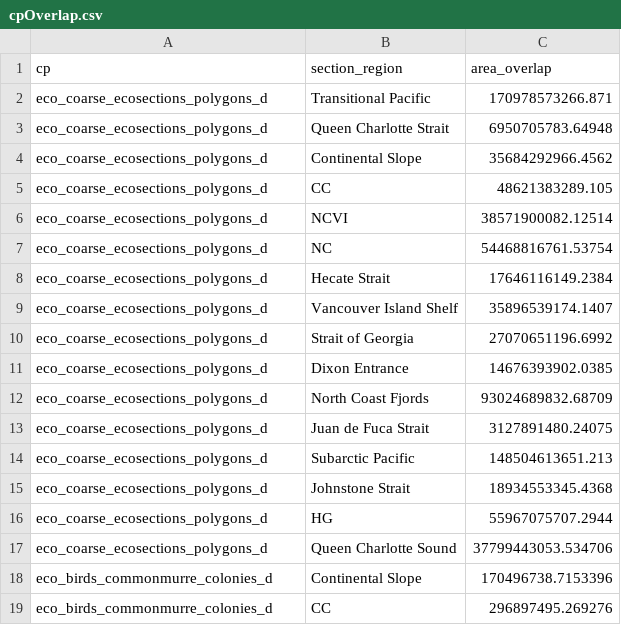
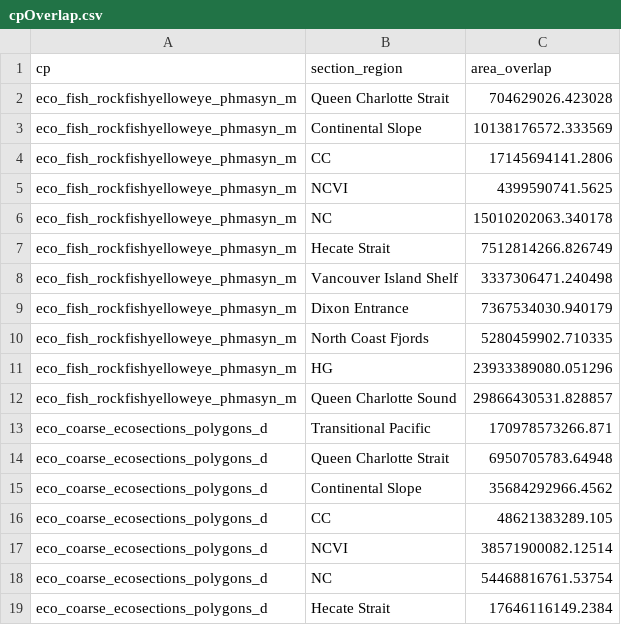
Before and after one commit to jcristia/CGA, a CSV file: input/cpOverlap.csv, drawn as a sheet; only a part is shown; the shorter side is filled out with more unchanged rows; the diff names each change by its address in the sheet, - before the commit and + after, or states it on an @@ line.

```diff
--- a/input/cpOverlap.csv
+++ b/input/cpOverlap.csv
+row 2: eco_fish_rockfishyelloweye_phmasyn_m | Queen Charlotte Strait | 704629026.423028
+row 3: eco_fish_rockfishyelloweye_phmasyn_m | Continental Slope | 10138176572.333569
+row 4: eco_fish_rockfishyelloweye_phmasyn_m | CC | 17145694141.2806
+row 5: eco_fish_rockfishyelloweye_phmasyn_m | NCVI | 4399590741.5625
+row 6: eco_fish_rockfishyelloweye_phmasyn_m | NC | 15010202063.340178
+row 7: eco_fish_rockfishyelloweye_phmasyn_m | Hecate Strait | 7512814266.826749
+row 8: eco_fish_rockfishyelloweye_phmasyn_m | Vancouver Island Shelf | 3337306471.240498
+row 9: eco_fish_rockfishyelloweye_phmasyn_m | Dixon Entrance | 7367534030.940179
+row 10: eco_fish_rockfishyelloweye_phmasyn_m | North Coast Fjords | 5280459902.710335
+row 11: eco_fish_rockfishyelloweye_phmasyn_m | HG | 23933389080.051296
+row 12: eco_fish_rockfishyelloweye_phmasyn_m | Queen Charlotte Sound | 29866430531.828857
```
Also changed, not shown: 2 other files.
